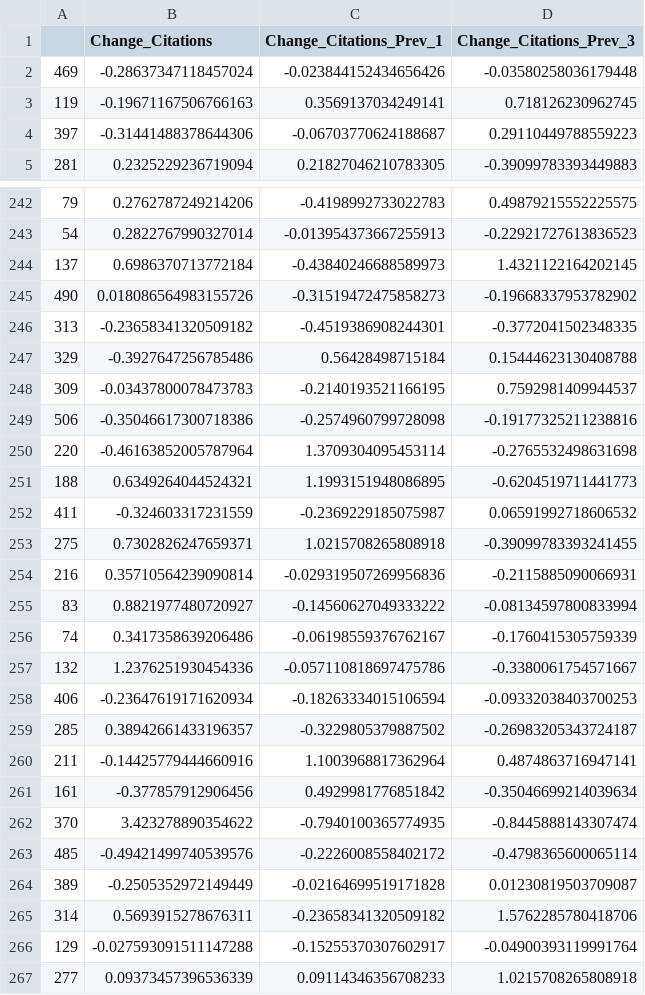
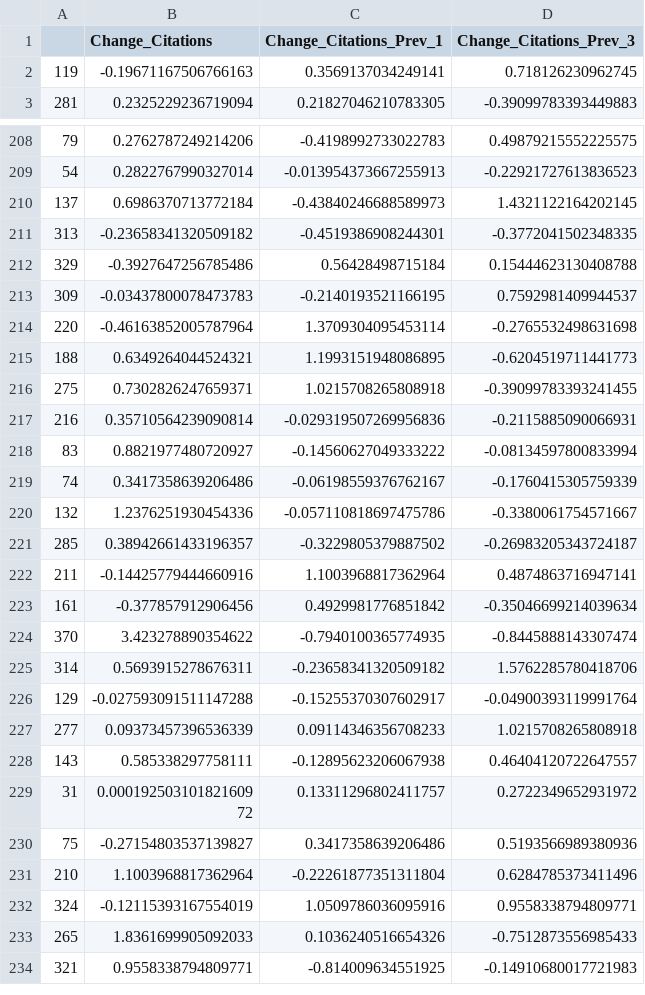
Before and after one commit to btiv/DSS_Final_Proj, a CSV file: X_train_sparse.csv, drawn as a sheet; only a part is shown, gaps mark what is left out; the shorter side is filled out with more unchanged rows; the diff covers the shown part only.

```diff
--- a/X_train_sparse.csv
+++ b/X_train_sparse.csv
@@ -1,5 +1,3 @@
 ,Change_Citations,Change_Citations_Prev_1,Change_Citations_Prev_3
-469,-0.28637347118457024,-0.023844152434656426,-0.03580258036179448
 119,-0.19671167506766163,0.3569137034249141,0.718126230962745
-397,-0.31441488378644306,-0.06703770624188687,0.29110449788559223
 281,0.2325229236719094,0.21827046210783305,-0.39099783393449883
@@ -244,3 +210,2 @@
 137,0.6986370713772184,-0.43840246688589973,1.4321122164202145
-490,0.018086564983155726,-0.31519472475858273,-0.19668337953782902
 313,-0.23658341320509182,-0.4519386908244301,-0.3772041502348335
@@ -248,6 +213,4 @@
 309,-0.03437800078473783,-0.2140193521166195,0.7592981409944537
-506,-0.35046617300718386,-0.2574960799728098,-0.19177325211238816
 220,-0.46163852005787964,1.3709304095453114,-0.2765532498631698
 188,0.6349264044524321,1.1993151948086895,-0.6204519711441773
-411,-0.324603317231559,-0.2369229185075987,0.06591992718606532
 275,0.7302826247659371,1.0215708265808918,-0.39099783393241455
@@ -257,3 +220,2 @@
 132,1.2376251930454336,-0.057110818697475786,-0.3380061754571667
-406,-0.23647619171620934,-0.18263334015106594,-0.09332038403700253
 285,0.38942661433196357,-0.3229805379887502,-0.26983205343724187
@@ -262,4 +224,2 @@
 370,3.423278890354622,-0.7940100365774935,-0.8445888143307474
-485,-0.49421499740539576,-0.2226008558402172,-0.4798365600065114
-389,-0.2505352972149449,-0.02164699519171828,0.01230819503709087
 314,0.5693915278676311,-0.23658341320509182,1.5762285780418706
```
Also changed, not shown: 35 removed rows elsewhere in this file, y_test_increase.csv, y_train_increase.csv, 3 other files.
